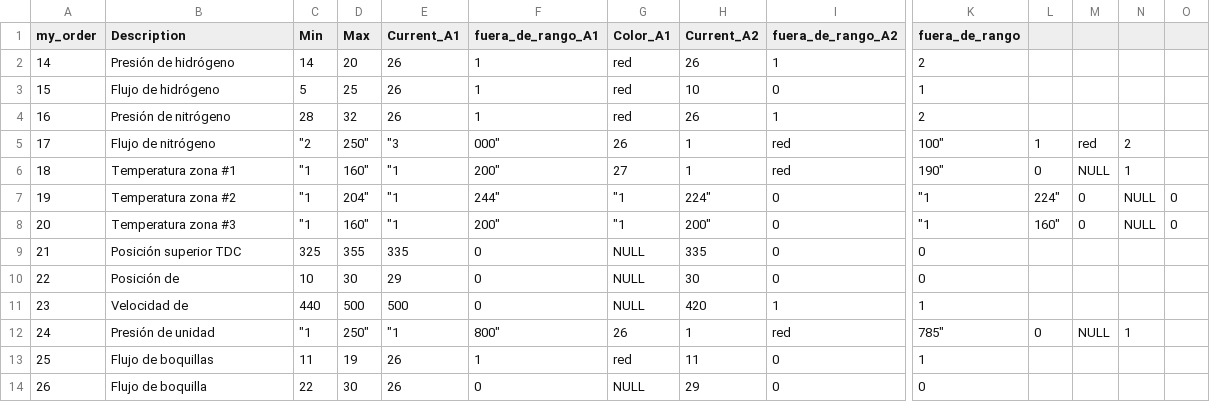
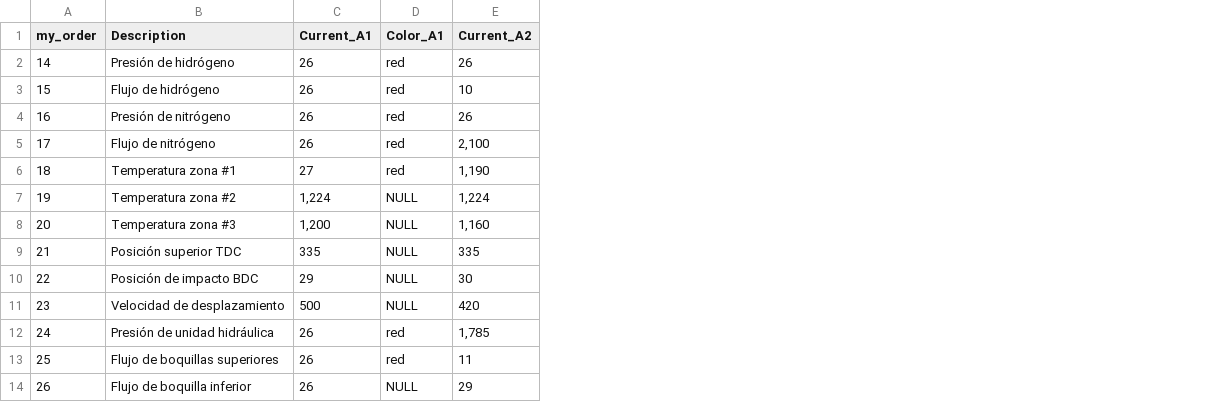
Before and after one commit to ftamezroot/ftamezroot.github.io, a CSV file: example1.csv, drawn as a sheet; only a part is shown, gaps mark what is left out; removed rows and columns are numbered as before the commit, all else as after; the diff covers the shown part only; the diff names each change by its address in the sheet, - before the commit and + after, or states it on an @@ line.

Commit message:
Update example1.csv

```diff
--- a/example1.csv
+++ b/example1.csv
-column C (Min), rows 2-14: 14 | 5 | 28 | "2 | "1 | "1 | "1 | 325 | 10 | 440 | "1 | 11 | 22
-column D (Max), rows 2-14: 20 | 25 | 32 | 250" | 160" | 204" | 160" | 355 | 30 | 500 | 250" | 19 | 30
-column F (fuera_de_rango_A1), rows 2-14: 1 | 1 | 1 | 000" | 200" | 244" | 200" | 0 | 0 | 0 | 800" | 1 | 0
-column I (fuera_de_rango_A2), rows 2-14: 1 | 0 | 1 | red | red | 0 | 0 | 0 | 0 | 1 | red | 0 | 0
-column K (fuera_de_rango), rows 2-14: 2 | 1 | 2 | 100" | 190" | "1 | "1 | 0 | 0 | 1 | 785" | 1 | 0
-column L, rows 5-12: 1 | 0 | 224" | 160" |  |  |  | 0
-column M, rows 5-12: red | NULL | 0 | 0 |  |  |  | NULL
-column N, rows 5-12: 2 | 1 | NULL | NULL |  |  |  | 1
-column O, rows 7-8: 0 | 0
-C5 (Current_A1): "3
+C5 (Current_A1): 26
-D5 (Color_A1): 26
+D5 (Color_A1): red
-E5 (Current_A2): 1
+E5 (Current_A2): 2,100
-C6 (Current_A1): "1
+C6 (Current_A1): 27
-D6 (Color_A1): 27
+D6 (Color_A1): red
-E6 (Current_A2): 1
+E6 (Current_A2): 1,190
-C7 (Current_A1): "1
+C7 (Current_A1): 1,224
-D7:D8 (Color_A1): "1
+D7:D8 (Color_A1): NULL
-E7 (Current_A2): 224"
+E7 (Current_A2): 1,224
-C8 (Current_A1): "1
+C8 (Current_A1): 1,200
-E8 (Current_A2): 200"
+E8 (Current_A2): 1,160
-B10 (Description): Posición de
+B10 (Description): Posición de impacto BDC
-B11 (Description): Velocidad de
+B11 (Description): Velocidad de desplazamiento
-B12 (Description): Presión de unidad
+B12 (Description): Presión de unidad hidráulica
-C12 (Current_A1): "1
+C12 (Current_A1): 26
-D12 (Color_A1): 26
+D12 (Color_A1): red
-E12 (Current_A2): 1
+E12 (Current_A2): 1,785
-B13 (Description): Flujo de boquillas
+B13 (Description): Flujo de boquillas superiores
-B14 (Description): Flujo de boquilla
+B14 (Description): Flujo de boquilla inferior
```
Also changed, not shown: 3 edited cells elsewhere in this file.
